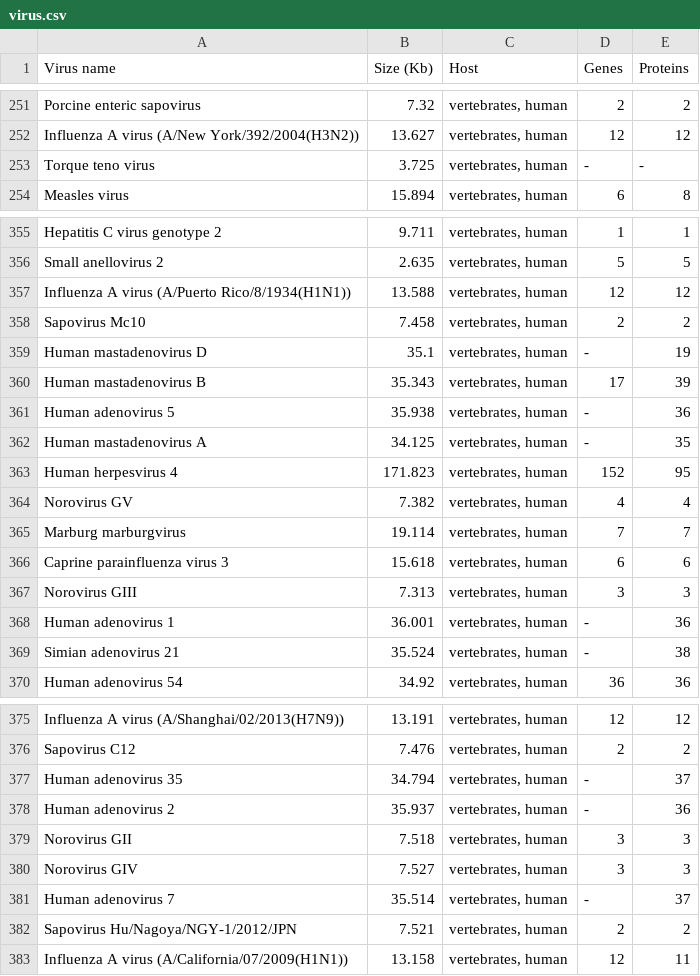
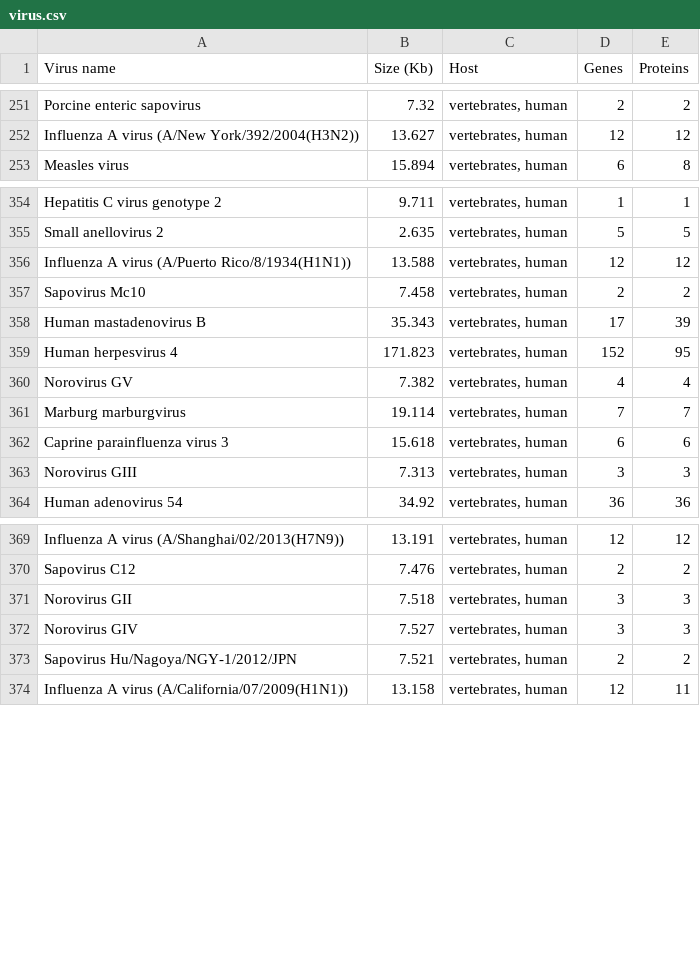
Before and after one commit to shishiluo/Genomics-DataScience, a CSV file: data/virus.csv, drawn as a sheet; only a part is shown, gaps mark what is left out.

Commit message:
deleted virus rows with no gene and protein counts

```diff
--- a/data/virus.csv
+++ b/data/virus.csv
@@ -252,3 +252,2 @@ Porcine enteric sapovirus,7.32,"vertebrates, human",2,2
 Influenza A virus (A/New York/392/2004(H3N2)),13.627,"vertebrates, human",12,12
-Torque teno virus,3.725,"vertebrates, human",-,-
 Measles virus,15.894,"vertebrates, human",6,8
@@ -358,6 +357,3 @@ Influenza A virus (A/Puerto Rico/8/1934(H1N1)),13.588,"vertebrates, human",12,12
 Sapovirus Mc10,7.458,"vertebrates, human",2,2
-Human mastadenovirus D,35.1,"vertebrates, human",-,19
 Human mastadenovirus B,35.343,"vertebrates, human",17,39
-Human adenovirus 5,35.938,"vertebrates, human",-,36
-Human mastadenovirus A,34.125,"vertebrates, human",-,35
 Human herpesvirus 4,171.823,"vertebrates, human",152,95
@@ -367,4 +363,2 @@ Caprine parainfluenza virus 3,15.618,"vertebrates, human",6,6
 Norovirus GIII,7.313,"vertebrates, human",3,3
-Human adenovirus 1,36.001,"vertebrates, human",-,36
-Simian adenovirus 21,35.524,"vertebrates, human",-,38
 Human adenovirus 54,34.92,"vertebrates, human",36,36
@@ -376,7 +370,4 @@ Influenza A virus (A/Shanghai/02/2013(H7N9)),13.191,"vertebrates, human",12,12
 Sapovirus C12,7.476,"vertebrates, human",2,2
-Human adenovirus 35,34.794,"vertebrates, human",-,37
-Human adenovirus 2,35.937,"vertebrates, human",-,36
 Norovirus GII,7.518,"vertebrates, human",3,3
 Norovirus GIV,7.527,"vertebrates, human",3,3
-Human adenovirus 7,35.514,"vertebrates, human",-,37
 Sapovirus Hu/Nagoya/NGY-1/2012/JPN,7.521,"vertebrates, human",2,2
```
